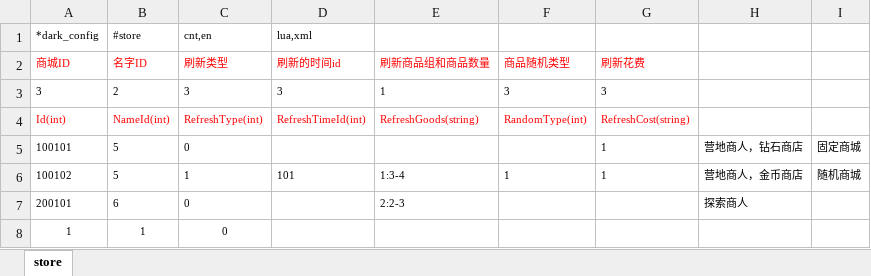
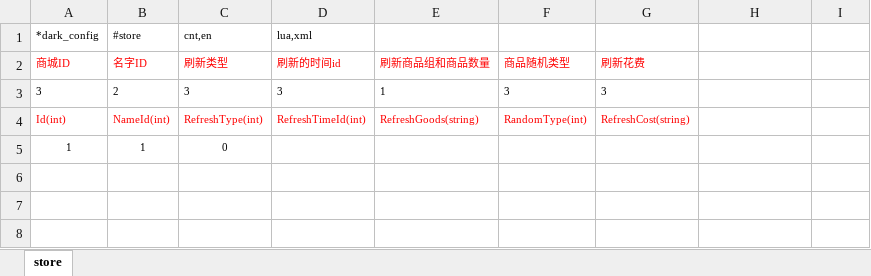
Before and after one commit to lori227/Fighter, an Excel workbook: Resource/excel/商城-商店配置.xlsx, sheet store, drawn as a sheet; values as stored, in another font and other column widths than the file's, no borders; the diff names each change by its address in the sheet, - before the commit and + after, or states it on an @@ line.

Commit message:
update resource by parse tool

```diff
--- a/Resource/excel/商城-商店配置.xlsx (sheet store)
+++ b/Resource/excel/商城-商店配置.xlsx (sheet store)
-row 5: 100101 | 5 | 0 |  |  |  | 1 | 营地商人，钻石商店 | 固定商城
-row 6: 100102 | 5 | 1 | 101 | 1:3-4 | 1 | 1 | 营地商人，金币商店 | 随机商城
-row 7: 200101 | 6 | 0 |  | 2:2-3 |  |  | 探索商人
```
Also changed, not shown: Resource/excel/商城-商品配置.xlsx, 4 other files.
